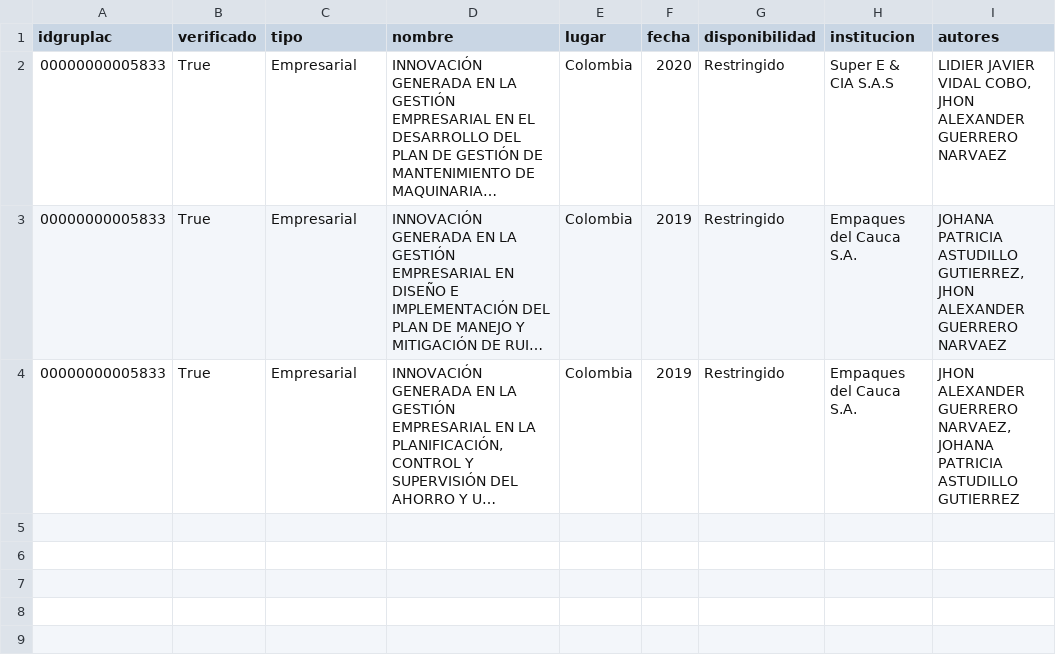
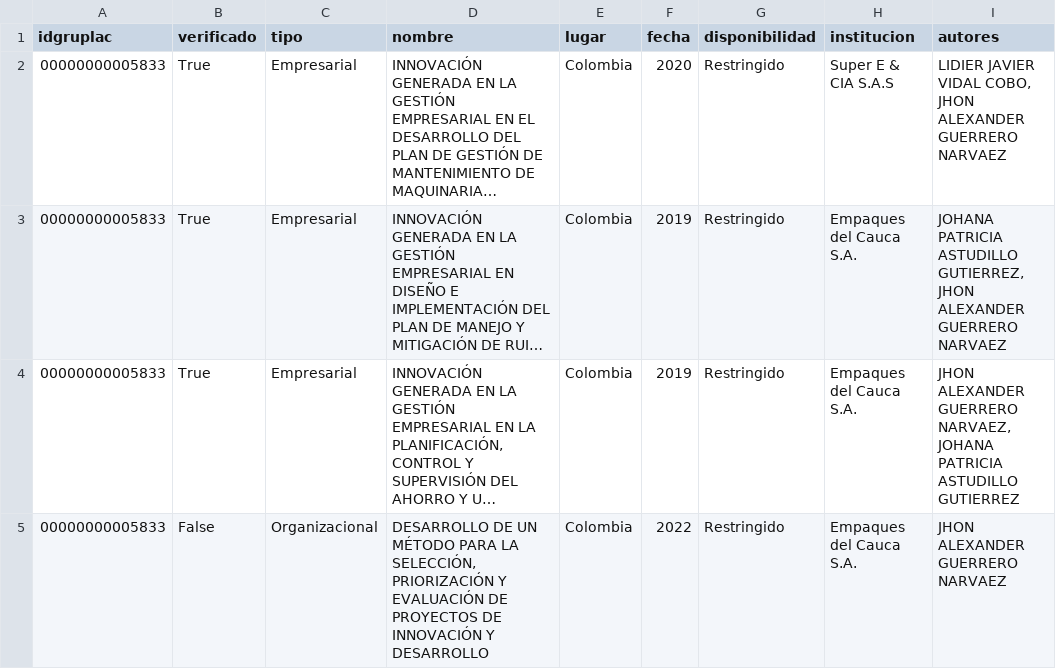
Before and after one commit to alexper11/SCIENGROUP, a CSV file: cvlac/testing/testing_gruplac/innovacion_empresarial2.csv, drawn as a sheet; long unchanged cells end in …; the diff names each change by its address in the sheet, - before the commit and + after, or states it on an @@ line.

```diff
--- a/cvlac/testing/testing_gruplac/innovacion_empresarial2.csv
+++ b/cvlac/testing/testing_gruplac/innovacion_empresarial2.csv
+row 5: 00000000005833 | False | Organizacional | DESARROLLO DE UN MÉTODO PARA LA SELECCIÓN, PRIORIZACIÓN Y EVALUACIÓN DE PROYECTOS DE INNOVACIÓN Y DESARROLLO | Colombia | 2022 | Restringido | Empaques del Cauca S.A. | JHON ALEXANDER GUERRERO NARVAEZ
```
Also changed, not shown: cvlac/testing/testing_gruplac/articulos2.csv, cvlac/testing/testing_gruplac/articulos3.csv, 6 other files.
